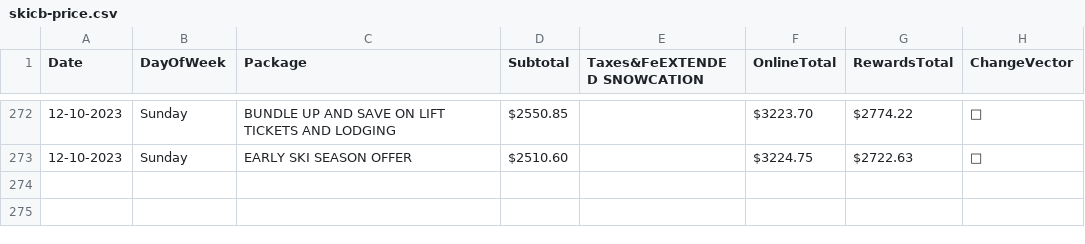
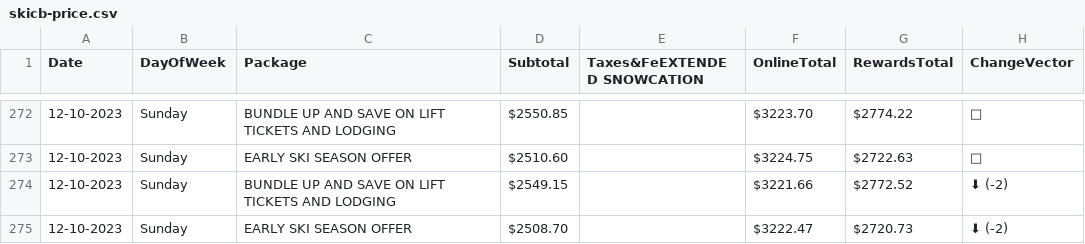
Before and after one commit to pelennio/skiCB_checker, a CSV file: curent_prices/skicb-price.csv, drawn as a sheet; only a part is shown, gaps mark what is left out; the diff names each change by its address in the sheet, - before the commit and + after, or states it on an @@ line.

```diff
--- a/curent_prices/skicb-price.csv
+++ b/curent_prices/skicb-price.csv
+row 274: 12-10-2023 | Sunday | BUNDLE UP AND SAVE ON LIFT TICKETS AND LODGING | $2549.15 |  | $3221.66 | $2772.52 | ⬇ (-2)
+row 275: 12-10-2023 | Sunday | EARLY SKI SEASON OFFER | $2508.70 |  | $3222.47 | $2720.73 | ⬇ (-2)
```
Also changed, not shown: curent_prices/hampton-price.csv, curent_prices/hilton-price.csv.
